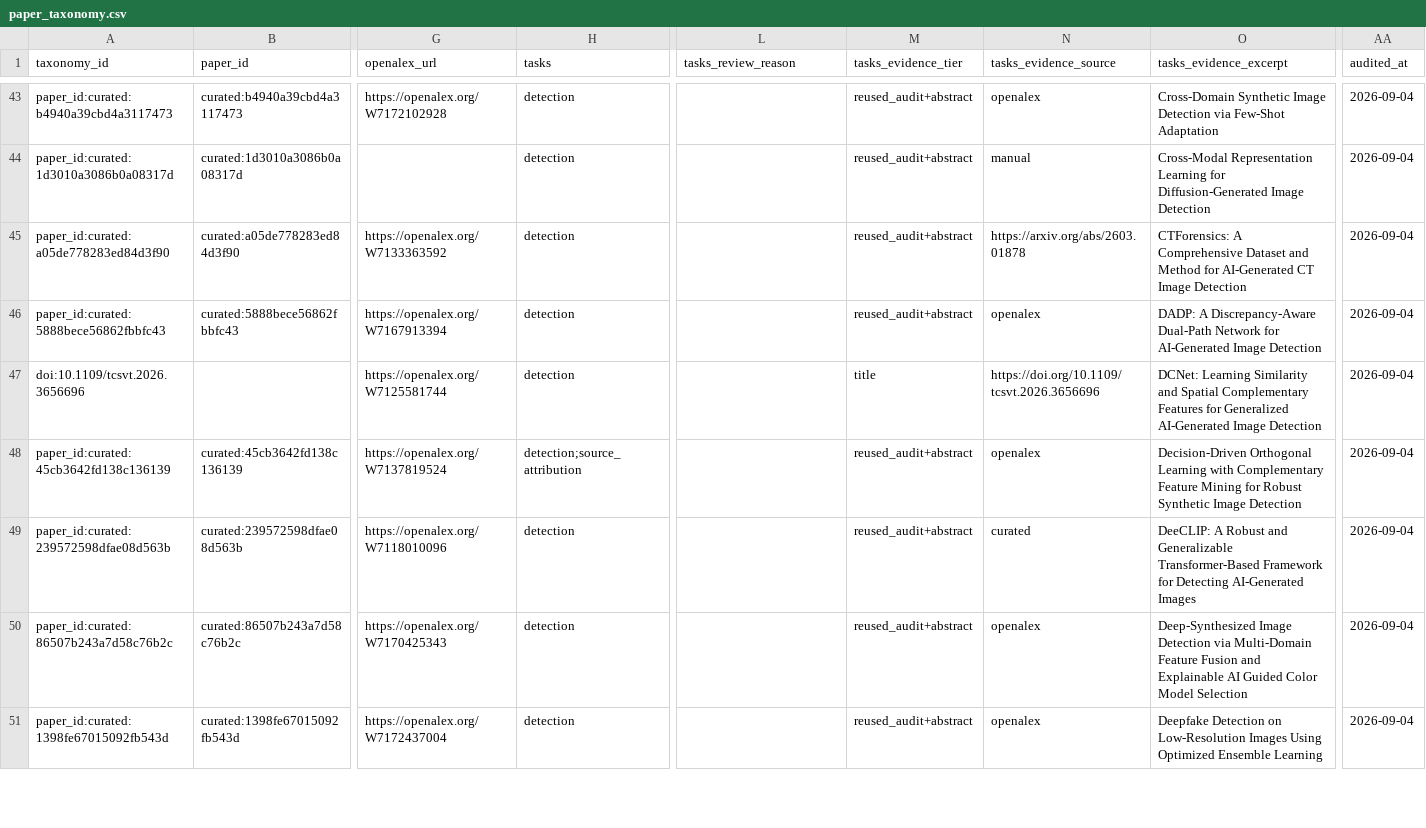
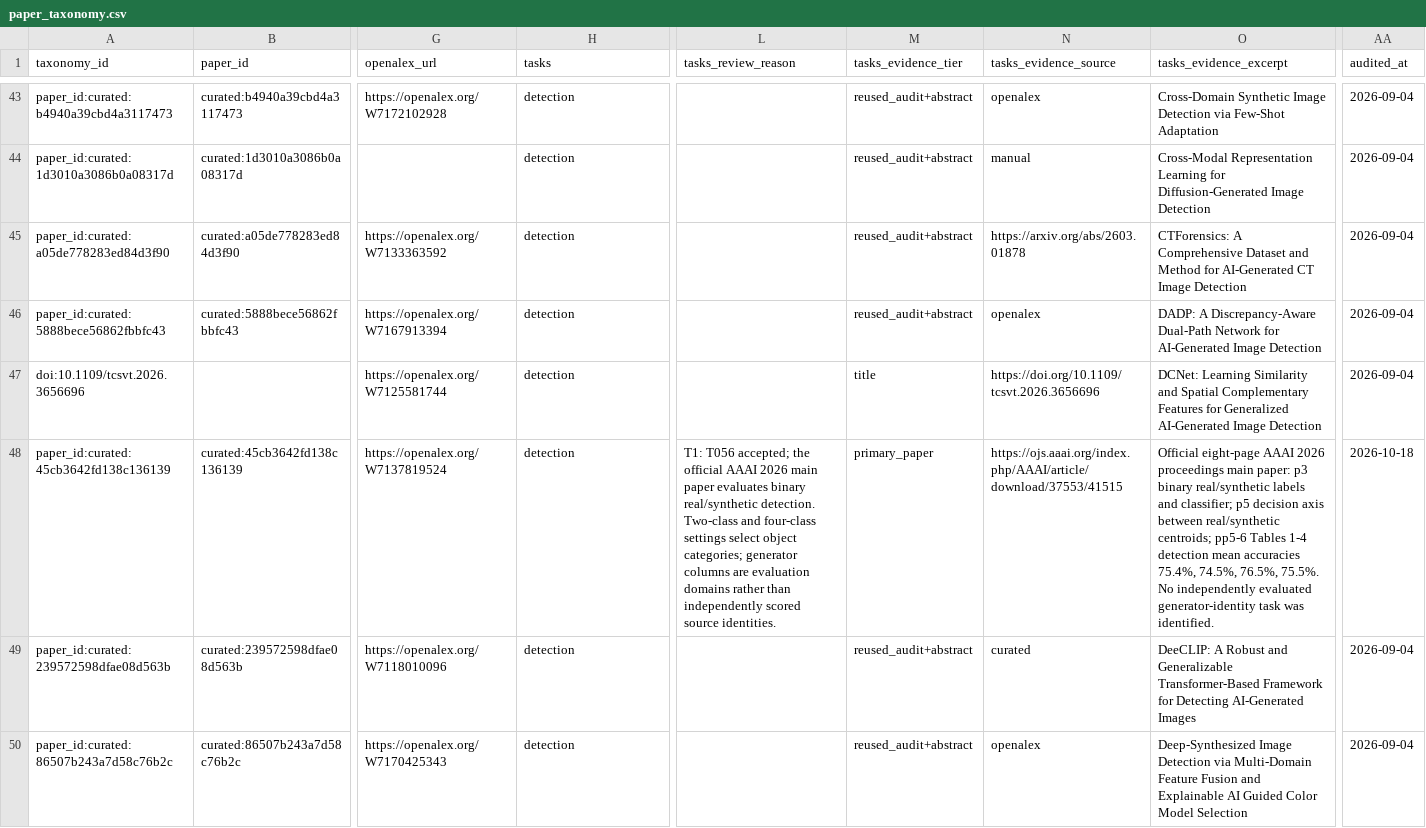
Before and after one commit to meiling-fdu/synthetic-image-research-map, a CSV file: data/curated/paper_taxonomy.csv, drawn as a sheet; only a part is shown, gaps mark what is left out; the shorter side is filled out with more unchanged rows; the diff covers the shown part only; the diff names each change by its address in the sheet, - before the commit and + after, or states it on an @@ line.

```diff
--- a/data/curated/paper_taxonomy.csv
+++ b/data/curated/paper_taxonomy.csv
-H48 (tasks): detection;source_attribution
+H48 (tasks): detection
-L48 (tasks_review_reason): (empty)
+L48 (tasks_review_reason): T1: T056 accepted; the official AAAI 2026 main paper evaluates binary real/synthetic detection. Two-class and four-class settings select object categories; generator columns are evaluation domains rather than independently scored source identities.
-M48 (tasks_evidence_tier): reused_audit+abstract
+M48 (tasks_evidence_tier): primary_paper
-N48 (tasks_evidence_source): openalex
+N48 (tasks_evidence_source): https://ojs.aaai.org/index.php/AAAI/article/download/37553/41515
-O48 (tasks_evidence_excerpt): Decision-Driven Orthogonal Learning with Complementary Feature Mining for Robust Synthetic Image Detection
+O48 (tasks_evidence_excerpt): Official eight-page AAAI 2026 proceedings main paper: p3 binary real/synthetic labels and classifier; p5 decision axis between real/synthetic centroids; pp5-6 Tables 1-4 detection mean accuracies 75.4%, 74.5%, 76.5%, 75.5%. No independently evaluated generator-identity task was identified.
-AA48 (audited_at): 2026-09-04
+AA48 (audited_at): 2026-10-18
```
Also changed, not shown: 6 edited cells elsewhere in this file, data/curated/papers.csv, data/curated/review_decisions.csv, 14 other files.
